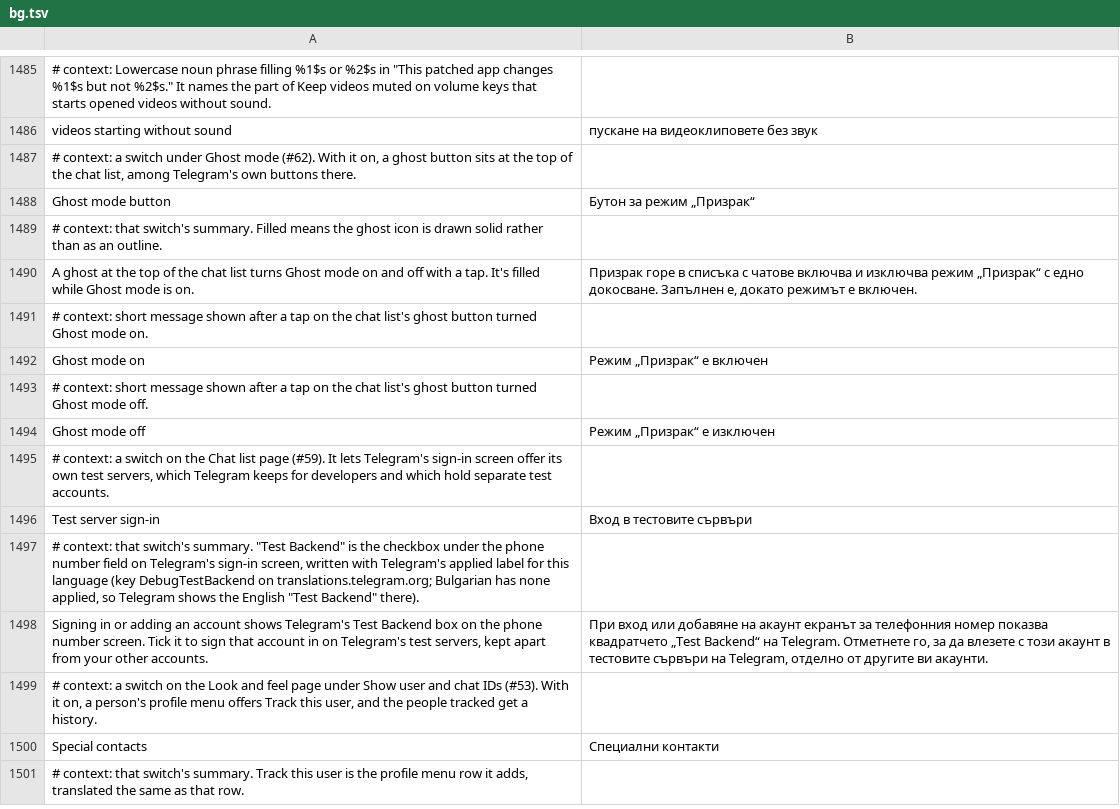
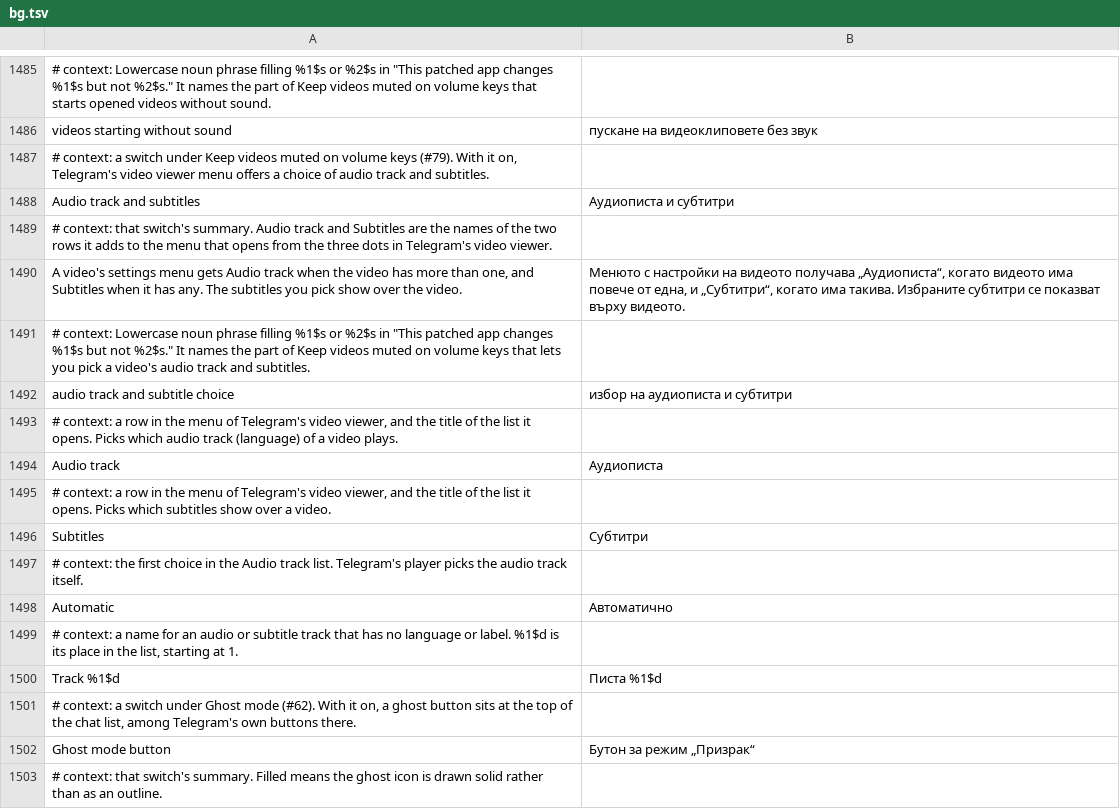
Before and after one commit to SysAdminDoc/HushTelegram, a TSV file: extensions/shared/library/src/main/l10n/bg.tsv, drawn as a sheet; only a part is shown, gaps mark what is left out; the shorter side is filled out with more unchanged rows; the diff names each change by its address in the sheet, - before the commit and + after, or states it on an @@ line.

Commit message:
Add an audio track and subtitle choice to the video menu
Videos with more than one audio track, or with subtitles, had no way to
pick between them. The video settings menu now offers Audio track and
Subtitles, and picked subtitles show over the video.

Refs #79

```diff
--- a/extensions/shared/library/src/main/l10n/bg.tsv
+++ b/extensions/shared/library/src/main/l10n/bg.tsv
+row 1487: # context: a switch under Keep videos muted on volume keys (#79). With it on, Telegram's video viewer menu offers a choice of audio track and subtitles.
+row 1488: Audio track and subtitles | Аудиописта и субтитри
+row 1489: # context: that switch's summary. Audio track and Subtitles are the names of the two rows it adds to the menu that opens from the three dots in Telegram's video viewer.
+row 1490: A video's settings menu gets Audio track when the video has more than one, and Subtitles when it has any. The subtitles you pick show over the video. | Менюто с настройки на видеото получава „Аудиописта“, когато видеото има повече от една, и „Субтитри“, когато има такива. Избраните субтитри се показват върху видеото.
+row 1491: # context: Lowercase noun phrase filling %1$s or %2$s in "This patched app changes %1$s but not %2$s." It names the part of Keep videos muted on volume keys that lets you pick a video's audio track and subtitles.
+row 1492: audio track and subtitle choice | избор на аудиописта и субтитри
+row 1493: # context: a row in the menu of Telegram's video viewer, and the title of the list it opens. Picks which audio track (language) of a video plays.
+row 1494: Audio track | Аудиописта
+row 1495: # context: a row in the menu of Telegram's video viewer, and the title of the list it opens. Picks which subtitles show over a video.
+row 1496: Subtitles | Субтитри
+row 1497: # context: the first choice in the Audio track list. Telegram's player picks the audio track itself.
+row 1498: Automatic | Автоматично
+row 1499: # context: a name for an audio or subtitle track that has no language or label. %1$d is its place in the list, starting at 1.
+row 1500: Track %1$d | Писта %1$d
```
Also changed, not shown: extensions/shared/library/src/main/l10n/de.tsv, extensions/shared/library/src/main/l10n/es.tsv, 22 other files.
